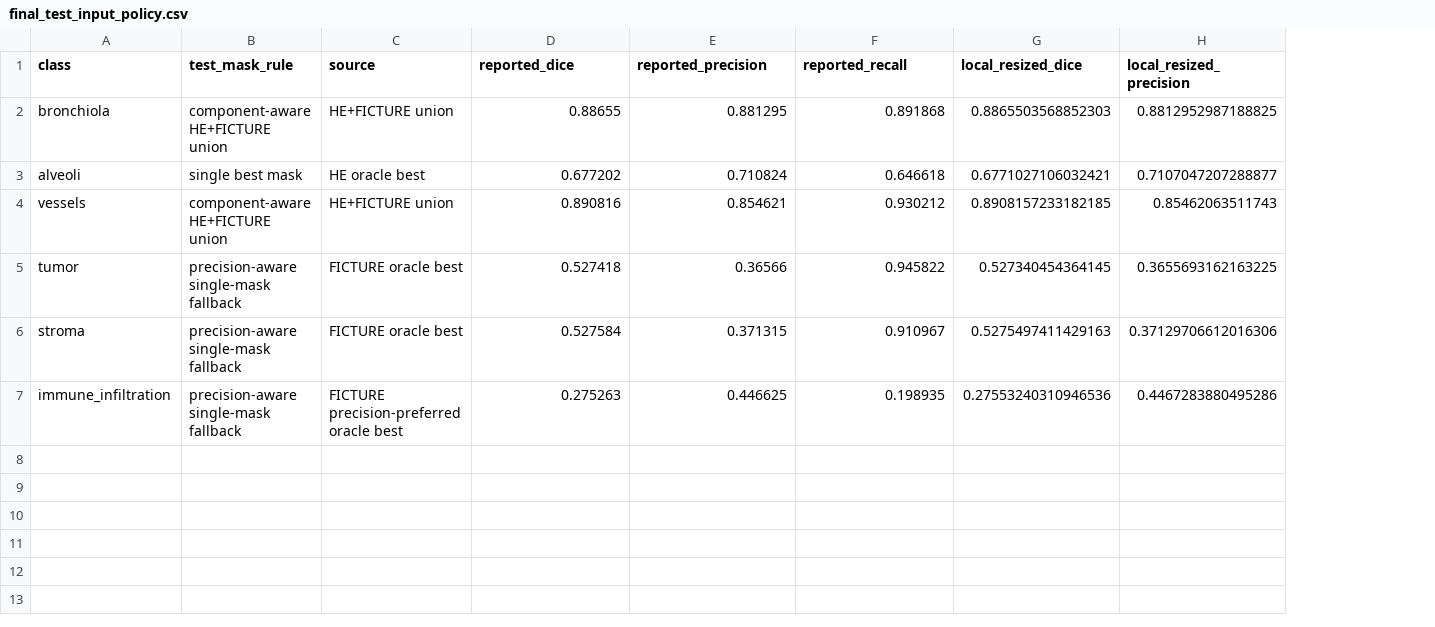
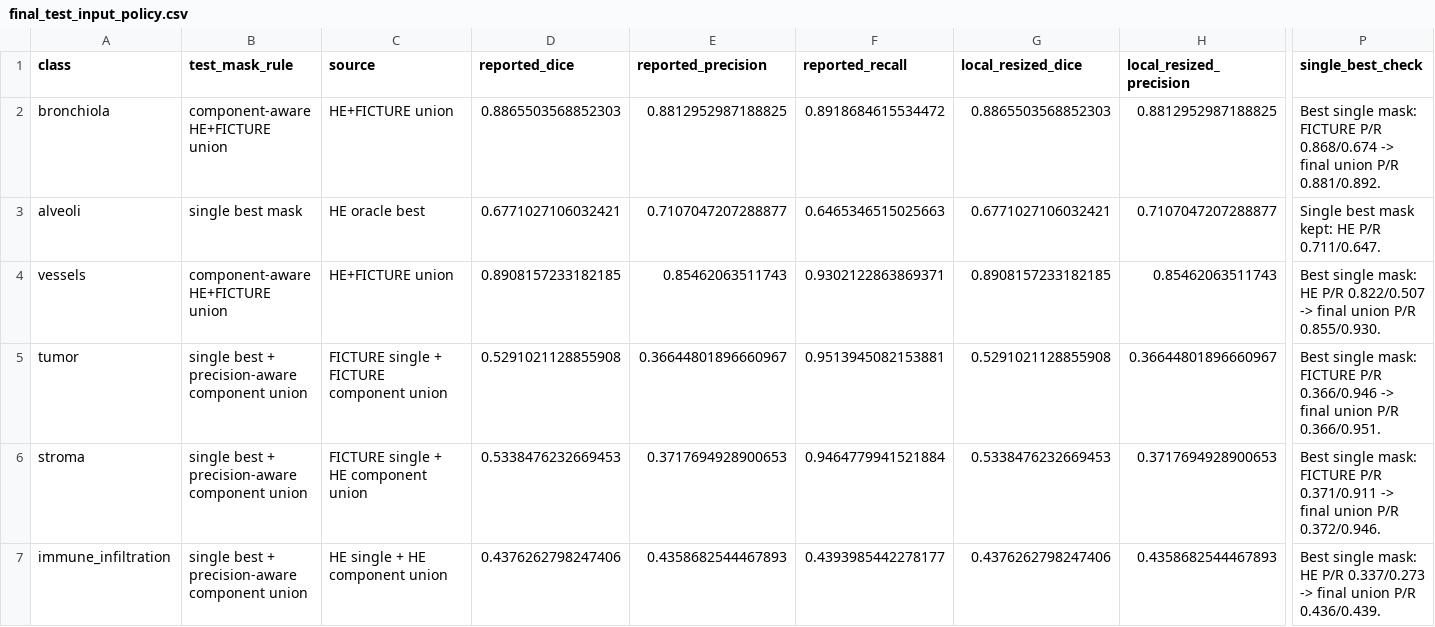
Before and after one commit to haoran-wu/Medical-SAM3, a CSV file: data/visium_hd_exp1/current_ficture_vlm_inputs/final_union_test_inputs/final_test_input_policy.csv, drawn as a sheet; only a part is shown, gaps mark what is left out; the diff covers the shown part only; the diff names each change by its address in the sheet, - before the commit and + after, or states it on an @@ line.

Commit message:
Use precision-aware union masks for final test inputs

```diff
--- a/data/visium_hd_exp1/current_ficture_vlm_inputs/final_union_test_inputs/final_test_input_policy.csv
+++ b/data/visium_hd_exp1/current_ficture_vlm_inputs/final_union_test_inputs/final_test_input_policy.csv
+column P (single_best_check), rows 2-7: Best single mask: FICTURE P/R 0.868/0.674 -> final union P/R 0.881/0.892. | Single best mask kept: HE P/R 0.711/0.647. | Best single mask: HE P/R 0.822/0.507 -> final union P/R 0.855/0.930. | Best single mask: FICTURE P/R 0.366/0.946 -> final union P/R 0.366/0.951. | Best single mask: FICTURE P/R 0.371/0.911 -> final union P/R 0.372/0.946. | Best single mask: HE P/R 0.337/0.273 -> final union P/R 0.436/0.439.
-D2 (reported_dice): 0.88655
+D2 (reported_dice): 0.8865503568852303
-E2 (reported_precision): 0.881295
+E2 (reported_precision): 0.8812952987188825
-F2 (reported_recall): 0.891868
+F2 (reported_recall): 0.8918684615534472
-D3 (reported_dice): 0.677202
+D3 (reported_dice): 0.6771027106032421
-E3 (reported_precision): 0.710824
+E3 (reported_precision): 0.7107047207288877
-F3 (reported_recall): 0.646618
+F3 (reported_recall): 0.6465346515025663
-D4 (reported_dice): 0.890816
+D4 (reported_dice): 0.8908157233182185
-E4 (reported_precision): 0.854621
+E4 (reported_precision): 0.85462063511743
-F4 (reported_recall): 0.930212
+F4 (reported_recall): 0.9302122863869371
-B5:B7 (test_mask_rule): precision-aware single-mask fallback
+B5:B7 (test_mask_rule): single best + precision-aware component union
-C5 (source): FICTURE oracle best
+C5 (source): FICTURE single + FICTURE component union
-D5 (reported_dice): 0.527418
+D5 (reported_dice): 0.5291021128855908
-E5 (reported_precision): 0.36566
+E5 (reported_precision): 0.36644801896660967
-F5 (reported_recall): 0.945822
+F5 (reported_recall): 0.9513945082153881
-G5 (local_resized_dice): 0.527340454364145
+G5 (local_resized_dice): 0.5291021128855908
-H5 (local_resized_precision): 0.3655693162163225
+H5 (local_resized_precision): 0.36644801896660967
-C6 (source): FICTURE oracle best
+C6 (source): FICTURE single + HE component union
-D6 (reported_dice): 0.527584
+D6 (reported_dice): 0.5338476232669453
-E6 (reported_precision): 0.371315
+E6 (reported_precision): 0.3717694928900653
-F6 (reported_recall): 0.910967
+F6 (reported_recall): 0.9464779941521884
-G6 (local_resized_dice): 0.5275497411429163
+G6 (local_resized_dice): 0.5338476232669453
-H6 (local_resized_precision): 0.37129706612016306
+H6 (local_resized_precision): 0.3717694928900653
-C7 (source): FICTURE precision-preferred oracle best
+C7 (source): HE single + HE component union
-D7 (reported_dice): 0.275263
+D7 (reported_dice): 0.4376262798247406
-E7 (reported_precision): 0.446625
+E7 (reported_precision): 0.4358682544467893
-F7 (reported_recall): 0.198935
+F7 (reported_recall): 0.4393985442278177
-G7 (local_resized_dice): 0.27553240310946536
+G7 (local_resized_dice): 0.4376262798247406
-H7 (local_resized_precision): 0.4467283880495286
+H7 (local_resized_precision): 0.4358682544467893
```
Also changed, not shown: 9 edited cells elsewhere in this file, data/visium_hd_exp1/current_ficture_vlm_inputs/final_union_test_inputs/final_test_requests.csv, 17 other files.
